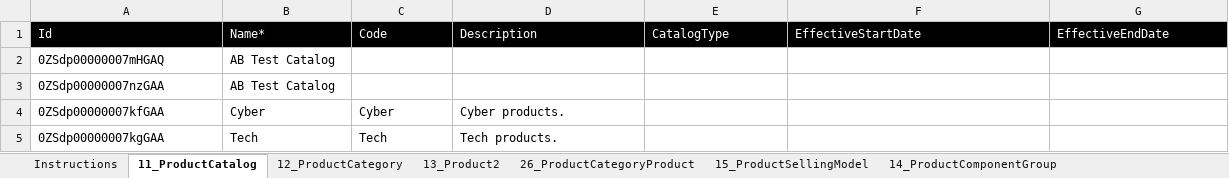
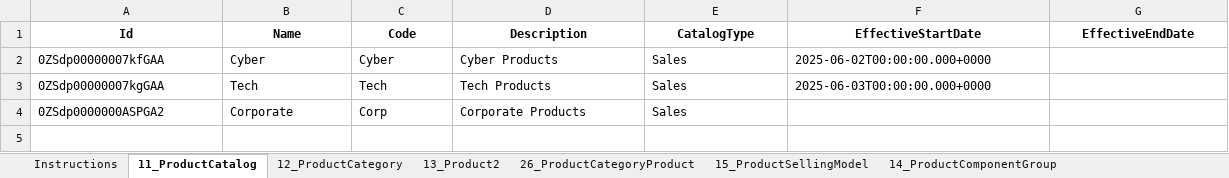
Before and after one commit to omniscient24/SlidePOC, an Excel workbook: data/templates/master/Revenue_Cloud_Complete_Upload_Template.xlsx, sheet 11_ProductCatalog, drawn as a sheet; values as stored, in another font and other column widths than the file's, no borders; removed rows and columns are numbered as before the commit, all else as after; the diff names each change by its address in the sheet, - before the commit and + after, or states it on an @@ line.

```diff
--- a/data/templates/master/Revenue_Cloud_Complete_Upload_Template.xlsx (sheet 11_ProductCatalog)
+++ b/data/templates/master/Revenue_Cloud_Complete_Upload_Template.xlsx (sheet 11_ProductCatalog)
@@ A1:G1 fill: #000000 → none, bold: off → on, text colour: #FFFFFF → black, alignment: left → center @@
-B1: Name*
+B1: Name
-row 2: 0ZSdp00000007mHGAQ | AB Test Catalog
-row 3: 0ZSdp00000007nzGAA | AB Test Catalog
-D2 (Description): Cyber products.
+D2 (Description): Cyber Products
-E2:E3 (CatalogType): (empty)
+E2:E3 (CatalogType): Sales
-F2 (EffectiveStartDate): (empty)
+F2 (EffectiveStartDate): 2025-06-02T00:00:00.000+0000
-D3 (Description): Tech products.
+D3 (Description): Tech Products
-F3 (EffectiveStartDate): (empty)
+F3 (EffectiveStartDate): 2025-06-03T00:00:00.000+0000
+row 4: 0ZSdp0000000ASPGA2 | Corporate | Corp | Corporate Products | Sales
```
Also changed, not shown: sheet 12_ProductCategory, sheet 08_ProductClassification, sheet 03_TaxEngine, sheet 02_LegalEntity, sheet 07_BillingTreatment, sheet 06_BillingPolicy, 2 more sheets, data/Revenue_Cloud_Complete_Upload_Template.xlsx, data/Revenue_Cloud_Complete_Upload_Template_FINAL.xlsx, 13 other files.
